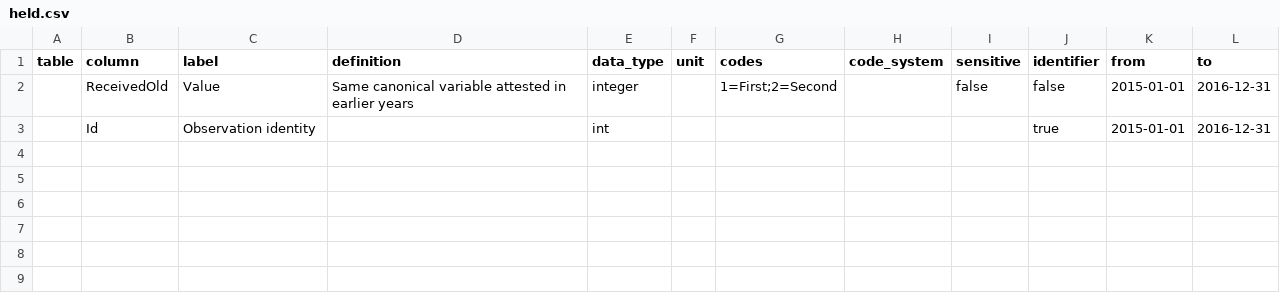
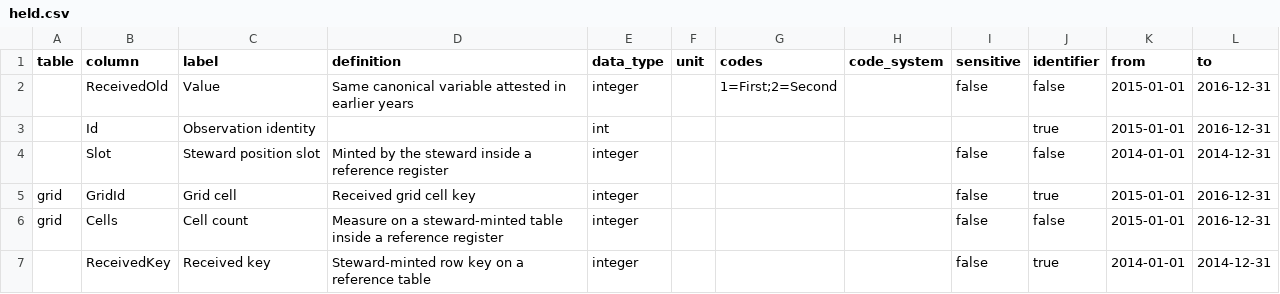
Before and after one commit to adamaltmejd/registry-research-toolkit, a CSV file: conformance/cases/holdings/reference-extension/held.csv, drawn as a sheet; the diff names each change by its address in the sheet, - before the commit and + after, or states it on an @@ line.

```diff
--- a/conformance/cases/holdings/reference-extension/held.csv
+++ b/conformance/cases/holdings/reference-extension/held.csv
+row 4:  | Slot | Steward position slot | Minted by the steward inside a reference register | integer |  |  |  | false | false | 2014-01-01 | 2014-12-31
+row 5: grid | GridId | Grid cell | Received grid cell key | integer |  |  |  | false | true | 2015-01-01 | 2016-12-31
+row 6: grid | Cells | Cell count | Measure on a steward-minted table inside a reference register | integer |  |  |  | false | false | 2015-01-01 | 2016-12-31
+row 7:  | ReceivedKey | Received key | Steward-minted row key on a reference table | integer |  |  |  | false | true | 2014-01-01 | 2014-12-31
```
Also changed, not shown: 7 other files.
